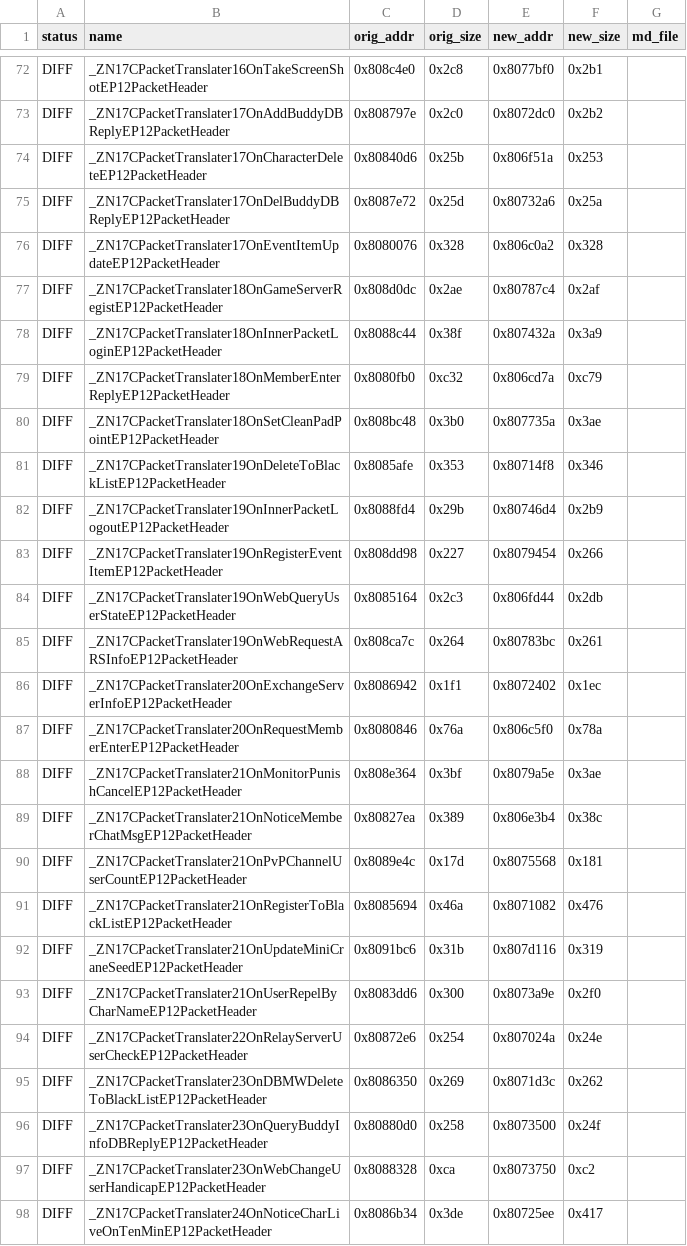
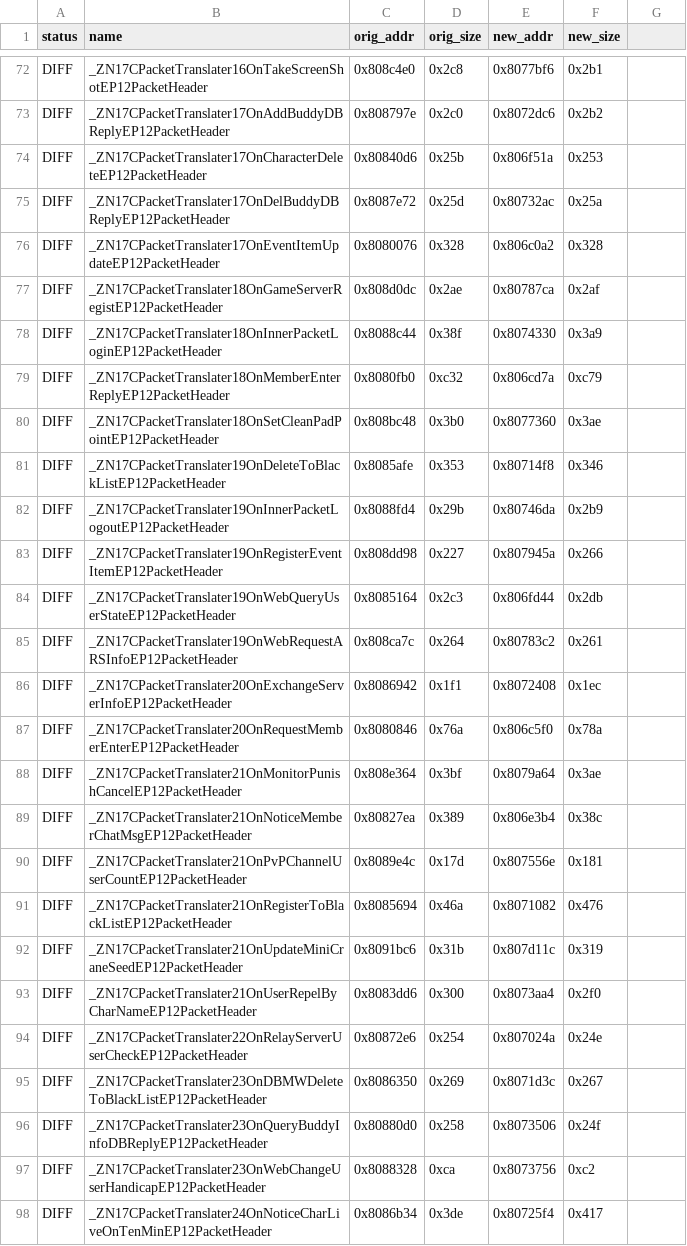
Before and after one commit to LoyieKing/dnf_workspace, a TSV file: dnf_decompile/function_reports/monitor/manifest.tsv, drawn as a sheet; only a part is shown, gaps mark what is left out; the diff covers the shown part only; the diff names each change by its address in the sheet, - before the commit and + after, or states it on an @@ line.

```diff
--- a/dnf_decompile/function_reports/monitor/manifest.tsv
+++ b/dnf_decompile/function_reports/monitor/manifest.tsv
-G1: md_file
+G1: (empty)
-E72 (new_addr): 0x8077bf0
+E72 (new_addr): 0x8077bf6
-E73 (new_addr): 0x8072dc0
+E73 (new_addr): 0x8072dc6
-E75 (new_addr): 0x80732a6
+E75 (new_addr): 0x80732ac
-E77 (new_addr): 0x80787c4
+E77 (new_addr): 0x80787ca
-E78 (new_addr): 0x807432a
+E78 (new_addr): 0x8074330
-E80 (new_addr): 0x807735a
+E80 (new_addr): 0x8077360
-E82 (new_addr): 0x80746d4
+E82 (new_addr): 0x80746da
-E83 (new_addr): 0x8079454
+E83 (new_addr): 0x807945a
-E85 (new_addr): 0x80783bc
+E85 (new_addr): 0x80783c2
-E86 (new_addr): 0x8072402
+E86 (new_addr): 0x8072408
-E88 (new_addr): 0x8079a5e
+E88 (new_addr): 0x8079a64
-E90 (new_addr): 0x8075568
+E90 (new_addr): 0x807556e
-E92 (new_addr): 0x807d116
+E92 (new_addr): 0x807d11c
-E93 (new_addr): 0x8073a9e
+E93 (new_addr): 0x8073aa4
-F95 (new_size): 0x262
+F95 (new_size): 0x267
-E96 (new_addr): 0x8073500
+E96 (new_addr): 0x8073506
-E97 (new_addr): 0x8073750
+E97 (new_addr): 0x8073756
-E98 (new_addr): 0x80725ee
+E98 (new_addr): 0x80725f4
```
Also changed, not shown: 1 added row, 1 removed row and 81 edited cells elsewhere in this file, 1 other file.
